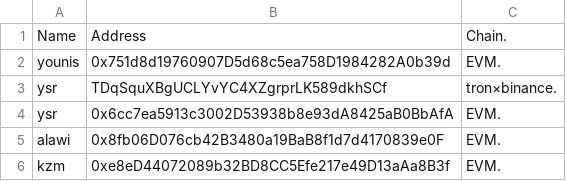
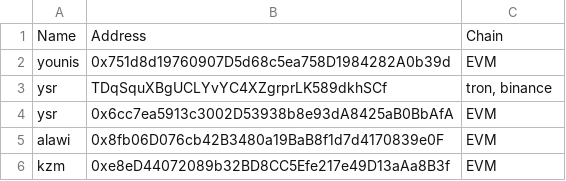
Before and after one commit to 0xKanba/kanba.pw, a CSV file: wallets.csv, drawn as a sheet.

Commit message:
Update wallets.csv

```diff
--- a/wallets.csv
+++ b/wallets.csv
@@ -1,6 +1,6 @@
-Name,Address,Chain.
-younis,0x751d8d19760907D5d68c5ea758D1984282A0b39d,EVM.
-ysr,TDqSquXBgUCLYvYC4XZgrprLK589dkhSCf,tron×binance.
-ysr,0x6cc7ea5913c3002D53938b8e93dA8425aB0BbAfA,EVM.
-alawi,0x8fb06D076cb42B3480a19BaB8f1d7d4170839e0F,EVM.
-kzm,0xe8eD44072089b32BD8CC5Efe217e49D13aAa8B3f,EVM.
+Name,Address,Chain
+younis,0x751d8d19760907D5d68c5ea758D1984282A0b39d,EVM
+ysr,TDqSquXBgUCLYvYC4XZgrprLK589dkhSCf,"tron, binance"
+ysr,0x6cc7ea5913c3002D53938b8e93dA8425aB0BbAfA,EVM
+alawi,0x8fb06D076cb42B3480a19BaB8f1d7d4170839e0F,EVM
+kzm,0xe8eD44072089b32BD8CC5Efe217e49D13aAa8B3f,EVM
```
